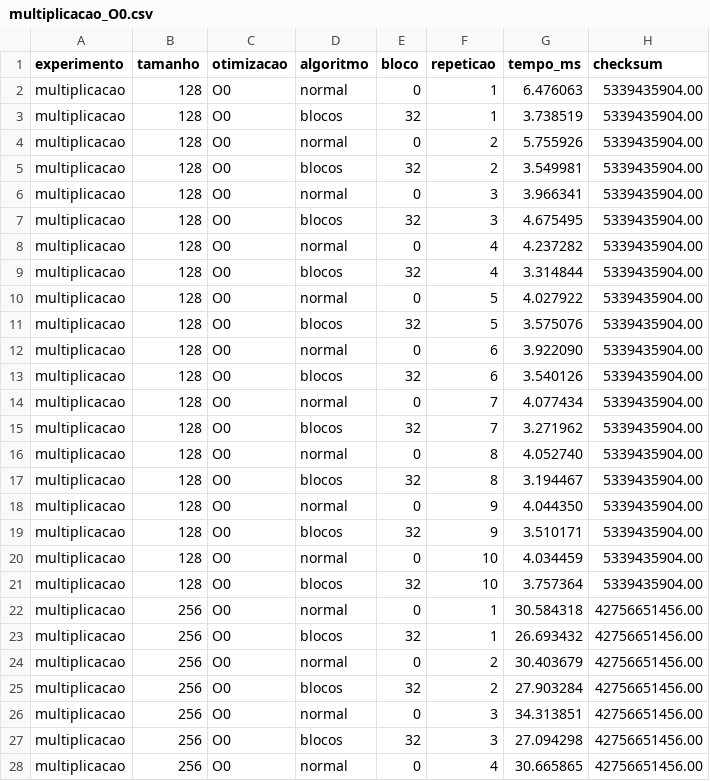
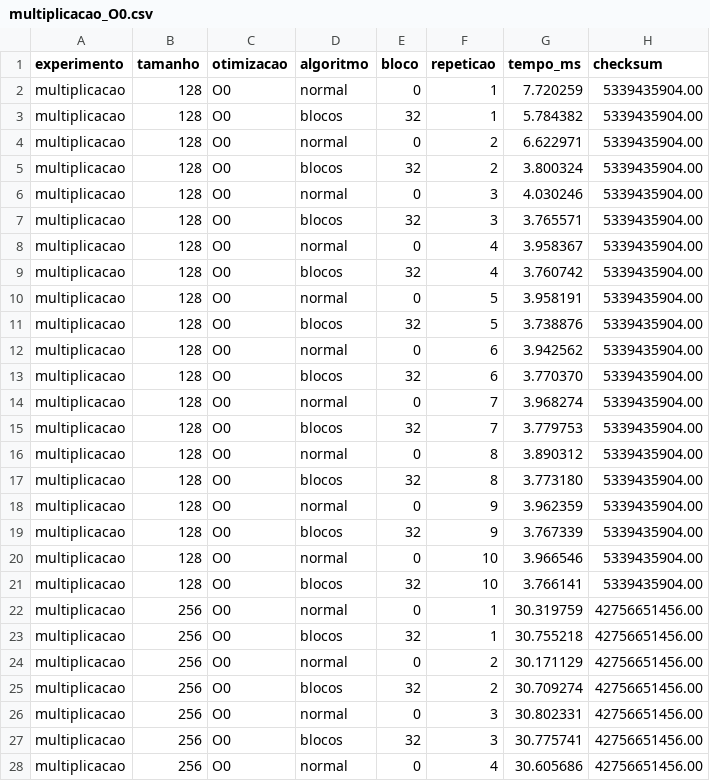
Before and after one commit to Nobutann/hierarquia-memoria-hw, a CSV file: data/multiplicacao_O0.csv, drawn as a sheet; only a part is shown; the diff covers the shown part only.

```diff
--- a/data/multiplicacao_O0.csv
+++ b/data/multiplicacao_O0.csv
@@ -1,28 +1,28 @@
 experimento,tamanho,otimizacao,algoritmo,bloco,repeticao,tempo_ms,checksum
-multiplicacao,128,O0,normal,0,1,6.476063,5339435904.00
-multiplicacao,128,O0,blocos,32,1,3.738519,5339435904.00
-multiplicacao,128,O0,normal,0,2,5.755926,5339435904.00
-multiplicacao,128,O0,blocos,32,2,3.549981,5339435904.00
-multiplicacao,128,O0,normal,0,3,3.966341,5339435904.00
-multiplicacao,128,O0,blocos,32,3,4.675495,5339435904.00
-multiplicacao,128,O0,normal,0,4,4.237282,5339435904.00
-multiplicacao,128,O0,blocos,32,4,3.314844,5339435904.00
-multiplicacao,128,O0,normal,0,5,4.027922,5339435904.00
-multiplicacao,128,O0,blocos,32,5,3.575076,5339435904.00
-multiplicacao,128,O0,normal,0,6,3.922090,5339435904.00
-multiplicacao,128,O0,blocos,32,6,3.540126,5339435904.00
-multiplicacao,128,O0,normal,0,7,4.077434,5339435904.00
-multiplicacao,128,O0,blocos,32,7,3.271962,5339435904.00
-multiplicacao,128,O0,normal,0,8,4.052740,5339435904.00
-multiplicacao,128,O0,blocos,32,8,3.194467,5339435904.00
-multiplicacao,128,O0,normal,0,9,4.044350,5339435904.00
-multiplicacao,128,O0,blocos,32,9,3.510171,5339435904.00
-multiplicacao,128,O0,normal,0,10,4.034459,5339435904.00
-multiplicacao,128,O0,blocos,32,10,3.757364,5339435904.00
-multiplicacao,256,O0,normal,0,1,30.584318,42756651456.00
-multiplicacao,256,O0,blocos,32,1,26.693432,42756651456.00
-multiplicacao,256,O0,normal,0,2,30.403679,42756651456.00
-multiplicacao,256,O0,blocos,32,2,27.903284,42756651456.00
-multiplicacao,256,O0,normal,0,3,34.313851,42756651456.00
-multiplicacao,256,O0,blocos,32,3,27.094298,42756651456.00
-multiplicacao,256,O0,normal,0,4,30.665865,42756651456.00
+multiplicacao,128,O0,normal,0,1,7.720259,5339435904.00
+multiplicacao,128,O0,blocos,32,1,5.784382,5339435904.00
+multiplicacao,128,O0,normal,0,2,6.622971,5339435904.00
+multiplicacao,128,O0,blocos,32,2,3.800324,5339435904.00
+multiplicacao,128,O0,normal,0,3,4.030246,5339435904.00
+multiplicacao,128,O0,blocos,32,3,3.765571,5339435904.00
+multiplicacao,128,O0,normal,0,4,3.958367,5339435904.00
+multiplicacao,128,O0,blocos,32,4,3.760742,5339435904.00
+multiplicacao,128,O0,normal,0,5,3.958191,5339435904.00
+multiplicacao,128,O0,blocos,32,5,3.738876,5339435904.00
+multiplicacao,128,O0,normal,0,6,3.942562,5339435904.00
+multiplicacao,128,O0,blocos,32,6,3.770370,5339435904.00
+multiplicacao,128,O0,normal,0,7,3.968274,5339435904.00
+multiplicacao,128,O0,blocos,32,7,3.779753,5339435904.00
+multiplicacao,128,O0,normal,0,8,3.890312,5339435904.00
+multiplicacao,128,O0,blocos,32,8,3.773180,5339435904.00
+multiplicacao,128,O0,normal,0,9,3.962359,5339435904.00
+multiplicacao,128,O0,blocos,32,9,3.767339,5339435904.00
+multiplicacao,128,O0,normal,0,10,3.966546,5339435904.00
+multiplicacao,128,O0,blocos,32,10,3.766141,5339435904.00
+multiplicacao,256,O0,normal,0,1,30.319759,42756651456.00
+multiplicacao,256,O0,blocos,32,1,30.755218,42756651456.00
+multiplicacao,256,O0,normal,0,2,30.171129,42756651456.00
+multiplicacao,256,O0,blocos,32,2,30.709274,42756651456.00
+multiplicacao,256,O0,normal,0,3,30.802331,42756651456.00
+multiplicacao,256,O0,blocos,32,3,30.775741,42756651456.00
+multiplicacao,256,O0,normal,0,4,30.605686,42756651456.00
```
Also changed, not shown: 33 edited cells elsewhere in this file, data/comparacao_multiplicacao.csv, data/multiplicacao_O2.csv, 17 other files.
